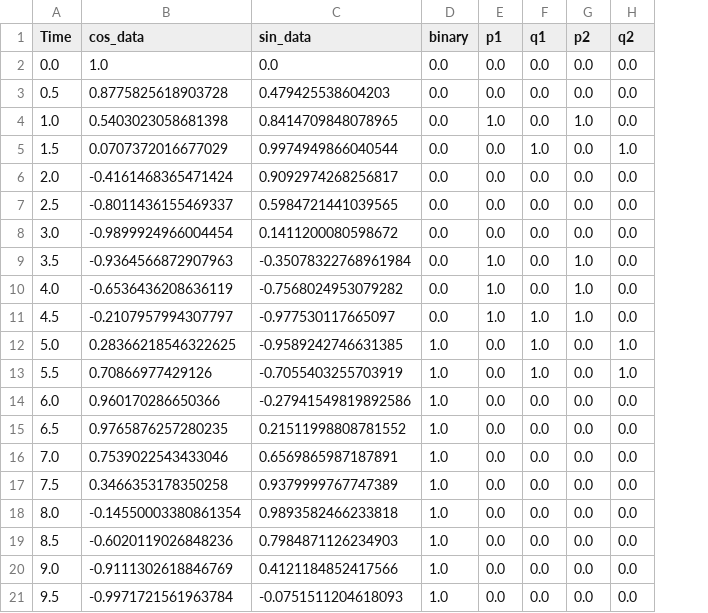
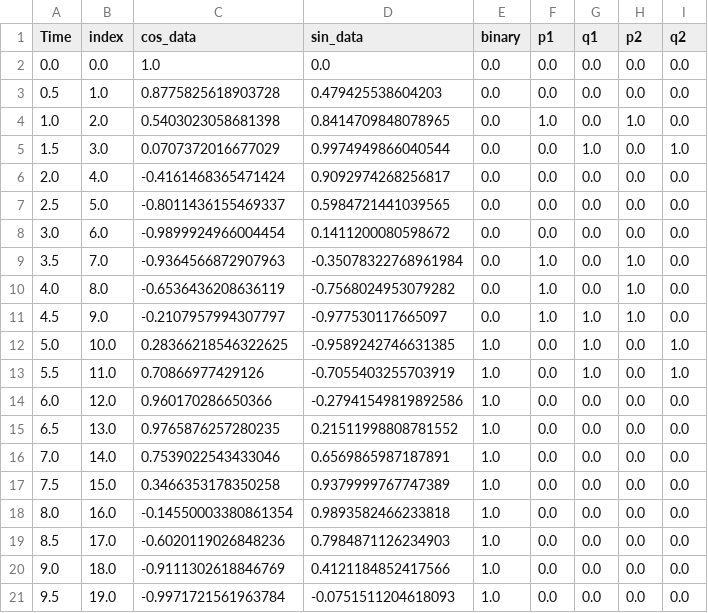
Before and after one commit to waleedqk/stl_AnomalyDetector, a CSV file: source/dataGenerator/input_data.csv, drawn as a sheet; the diff names each change by its address in the sheet, - before the commit and + after, or states it on an @@ line.

Commit message:
Generating data files with signal values for testing

```diff
--- a/source/dataGenerator/input_data.csv
+++ b/source/dataGenerator/input_data.csv
+column B (index), rows 2-21: 0.0 | 1.0 | 2.0 | 3.0 | 4.0 | 5.0 | 6.0 | 7.0 | 8.0 | 9.0 | 10.0 | 11.0 | 12.0 | 13.0 | 14.0 | 15.0 | 16.0 | 17.0 | 18.0 | 19.0
```
Also changed, not shown: 1 other file.
